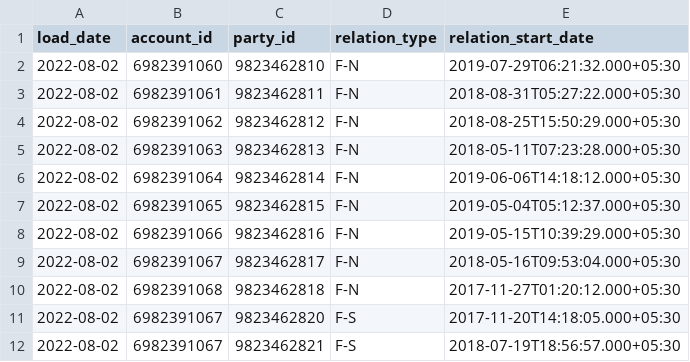
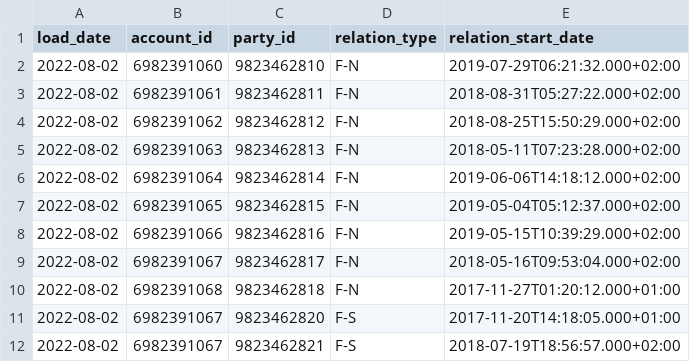
Before and after one commit to blacho/SBDL_app, a CSV file: test_data/parties/party_samples.csv, drawn as a sheet.

```diff
--- a/test_data/parties/party_samples.csv
+++ b/test_data/parties/party_samples.csv
@@ -1,12 +1,12 @@
 load_date,account_id,party_id,relation_type,relation_start_date
-2022-08-02,6982391060,9823462810,F-N,2019-07-29T06:21:32.000+05:30
-2022-08-02,6982391061,9823462811,F-N,2018-08-31T05:27:22.000+05:30
-2022-08-02,6982391062,9823462812,F-N,2018-08-25T15:50:29.000+05:30
-2022-08-02,6982391063,9823462813,F-N,2018-05-11T07:23:28.000+05:30
-2022-08-02,6982391064,9823462814,F-N,2019-06-06T14:18:12.000+05:30
-2022-08-02,6982391065,9823462815,F-N,2019-05-04T05:12:37.000+05:30
-2022-08-02,6982391066,9823462816,F-N,2019-05-15T10:39:29.000+05:30
-2022-08-02,6982391067,9823462817,F-N,2018-05-16T09:53:04.000+05:30
-2022-08-02,6982391068,9823462818,F-N,2017-11-27T01:20:12.000+05:30
-2022-08-02,6982391067,9823462820,F-S,2017-11-20T14:18:05.000+05:30
-2022-08-02,6982391067,9823462821,F-S,2018-07-19T18:56:57.000+05:30
+2022-08-02,6982391060,9823462810,F-N,2019-07-29T06:21:32.000+02:00
+2022-08-02,6982391061,9823462811,F-N,2018-08-31T05:27:22.000+02:00
+2022-08-02,6982391062,9823462812,F-N,2018-08-25T15:50:29.000+02:00
+2022-08-02,6982391063,9823462813,F-N,2018-05-11T07:23:28.000+02:00
+2022-08-02,6982391064,9823462814,F-N,2019-06-06T14:18:12.000+02:00
+2022-08-02,6982391065,9823462815,F-N,2019-05-04T05:12:37.000+02:00
+2022-08-02,6982391066,9823462816,F-N,2019-05-15T10:39:29.000+02:00
+2022-08-02,6982391067,9823462817,F-N,2018-05-16T09:53:04.000+02:00
+2022-08-02,6982391068,9823462818,F-N,2017-11-27T01:20:12.000+01:00
+2022-08-02,6982391067,9823462820,F-S,2017-11-20T14:18:05.000+01:00
+2022-08-02,6982391067,9823462821,F-S,2018-07-19T18:56:57.000+02:00
```
Also changed, not shown: 12 other files.
